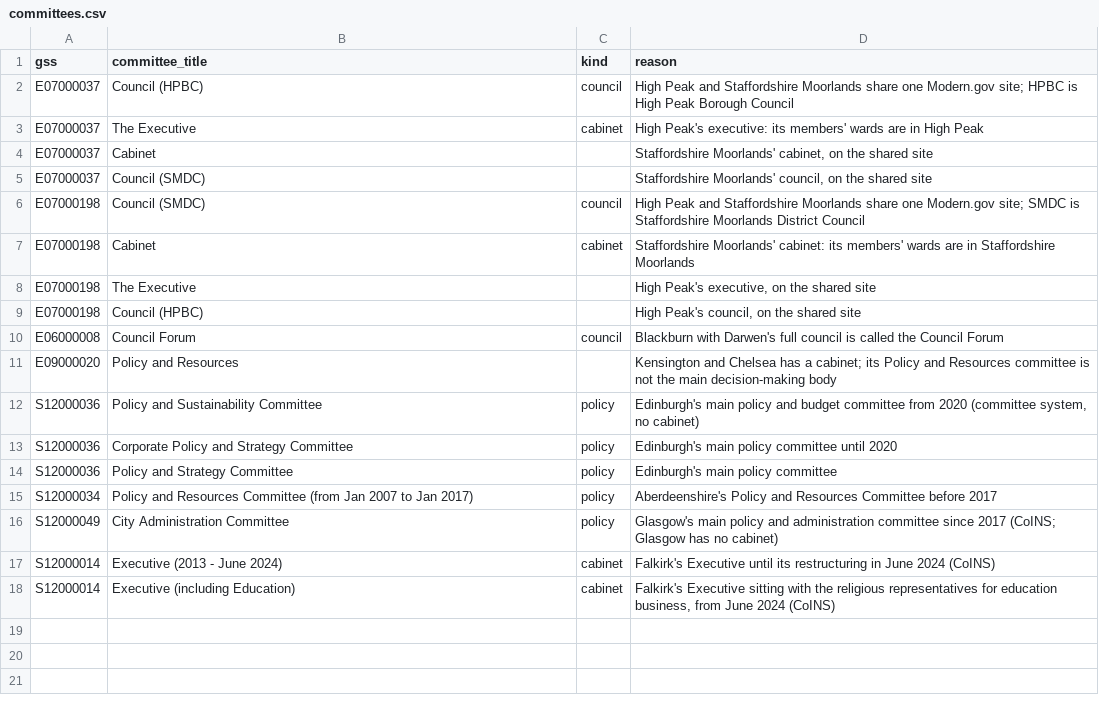
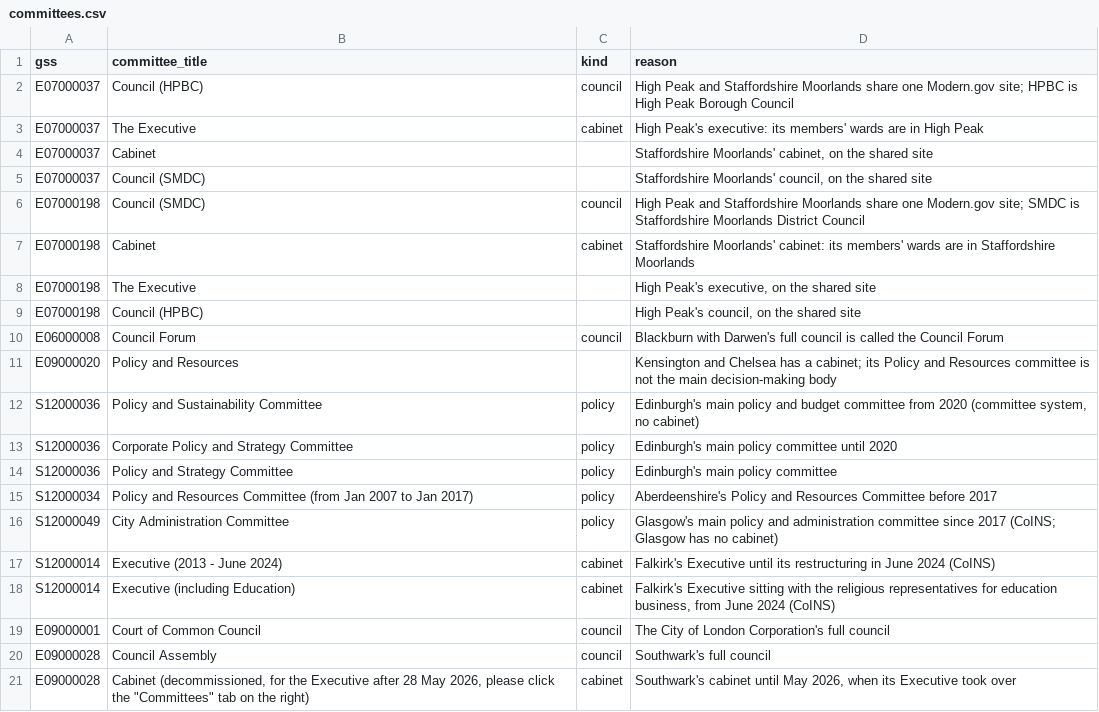
Before and after one commit to rj-mitchell/wherecouncilsstand, a CSV file: data_static/committees.csv, drawn as a sheet; the diff names each change by its address in the sheet, - before the commit and + after, or states it on an @@ line.

```diff
--- a/data_static/committees.csv
+++ b/data_static/committees.csv
+row 19: E09000001 | Court of Common Council | council | The City of London Corporation's full council
+row 20: E09000028 | Council Assembly | council | Southwark's full council
+row 21: E09000028 | Cabinet (decommissioned, for the Executive after 28 May 2026, please click the "Committees" tab on the right) | cabinet | Southwark's cabinet until May 2026, when its Executive took over
```
Also changed, not shown: 5 other files.
